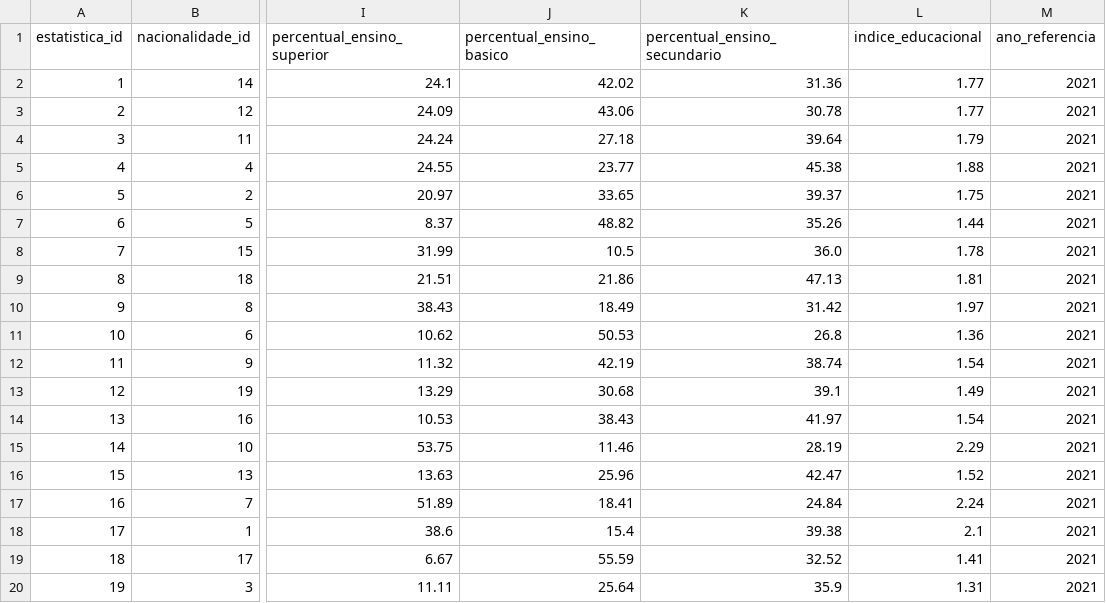
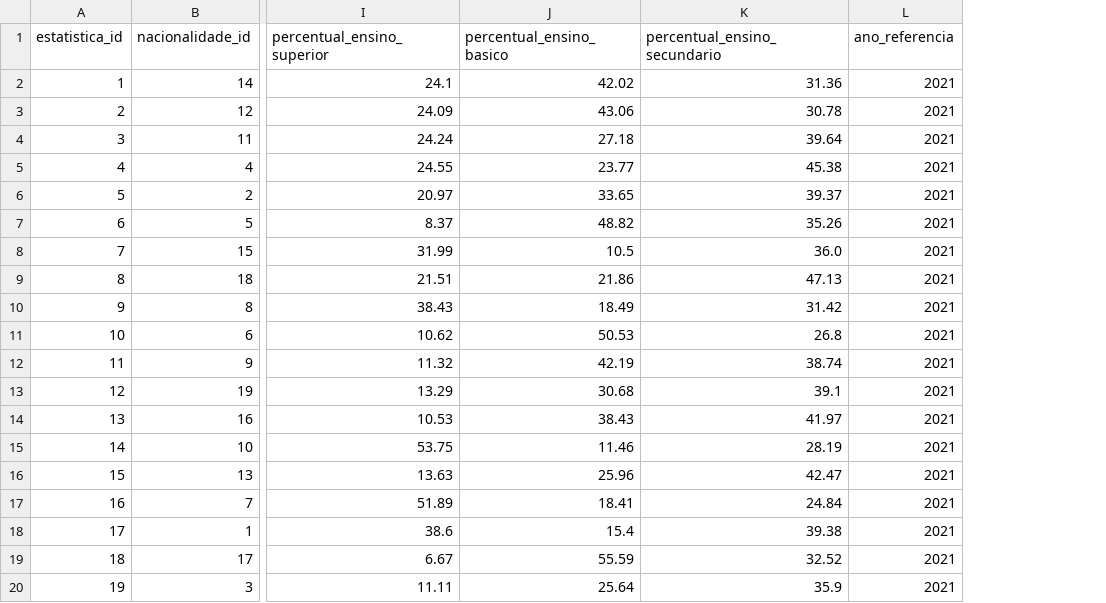
Before and after one commit to Germano-Silva/concurso-pesquisa-prepara-portugal-2025, a CSV file: 3️⃣ Data Preparation/data/processed/DP-01-A/EstatisticasEducacao.csv, drawn as a sheet; only a part is shown, gaps mark what is left out; the diff names each change by its address in the sheet, - before the commit and + after, or states it on an @@ line.

```diff
--- a/3️⃣ Data Preparation/data/processed/DP-01-A/EstatisticasEducacao.csv
+++ b/3️⃣ Data Preparation/data/processed/DP-01-A/EstatisticasEducacao.csv
-column L (indice_educacional), rows 2-20: 1.77 | 1.77 | 1.79 | 1.88 | 1.75 | 1.44 | 1.78 | 1.81 | 1.97 | 1.36 | 1.54 | 1.49 | 1.54 | 2.29 | 1.52 | 2.24 | 2.1 | 1.41 | 1.31
```
Also changed, not shown: 1 other file.
